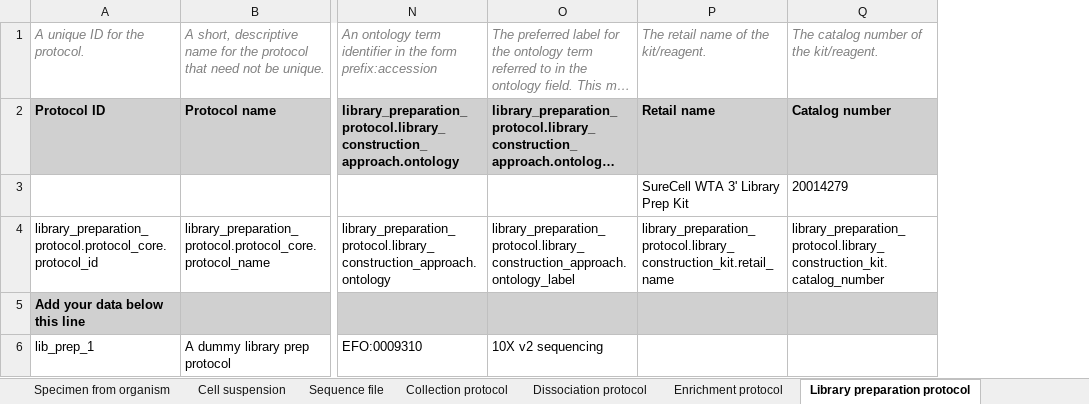
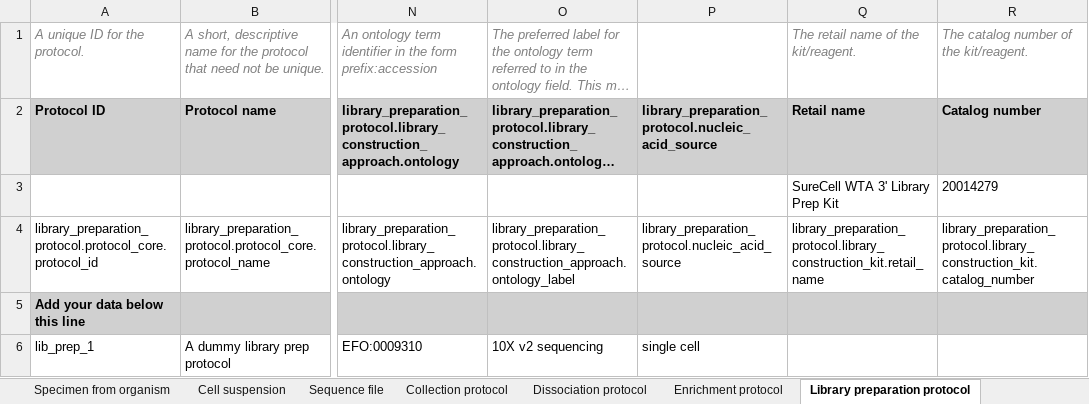
Before and after one commit to HumanCellAtlas/metadata-schema, an Excel workbook: infrastructure_testing_files/current/dcp_integration_test_metadata_1_optimus_10X_bundle.xlsx, sheet Library preparation protocol, drawn as a sheet; only a part is shown, gaps mark what is left out; long unchanged cells end in …; values as stored, in another font and other column widths than the file's, no borders; the diff names each change by its address in the sheet, - before the commit and + after, or states it on an @@ line.

Commit message:
Added nucleic_acid_source field to optimus sheet.

```diff
--- a/infrastructure_testing_files/current/dcp_integration_test_metadata_1_optimus_10X_bundle.xlsx (sheet Library preparation protocol)
+++ b/infrastructure_testing_files/current/dcp_integration_test_metadata_1_optimus_10X_bundle.xlsx (sheet Library preparation protocol)
+column P, rows 2-6: library_preparation_protocol.nucleic_acid_source |  | library_preparation_protocol.nucleic_acid_source |  | single cell
```
Also changed, not shown: 4 other files.
